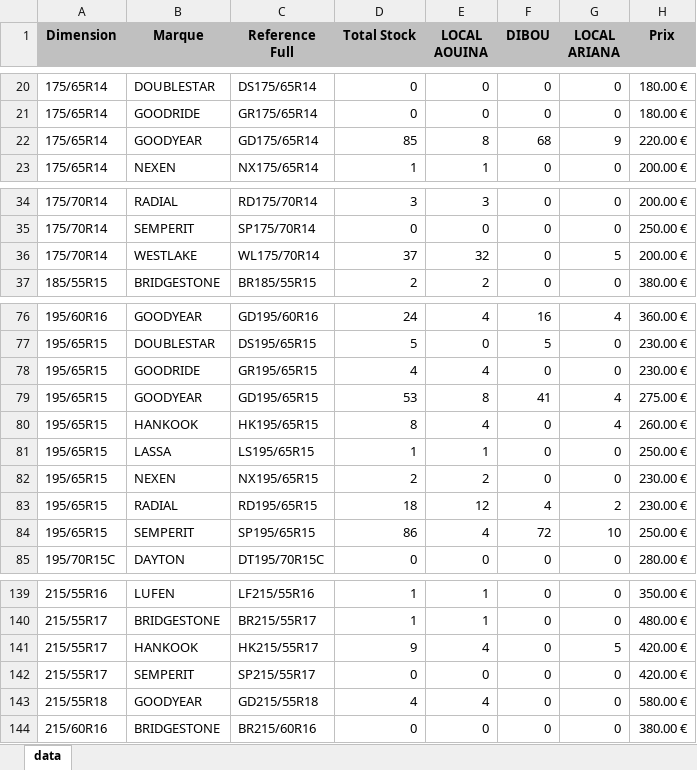
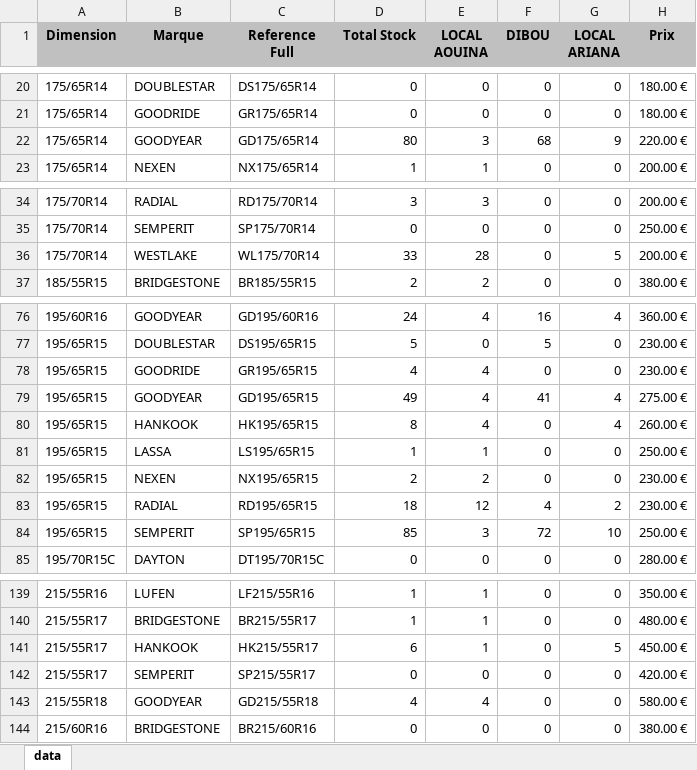
Before and after one commit to jesser-01/speed-pneu, an Excel workbook: public/data.xlsx, sheet data, drawn as a sheet; only a part is shown, gaps mark what is left out; values as stored, in another font and other column widths than the file's, no borders; the diff names each change by its address in the sheet, - before the commit and + after, or states it on an @@ line.

```diff
--- a/public/data.xlsx (sheet data)
+++ b/public/data.xlsx (sheet data)
-D22 (Total Stock): 85
+D22 (Total Stock): 80
-E22 (LOCAL AOUINA): 8
+E22 (LOCAL AOUINA): 3
-D36 (Total Stock): 37
+D36 (Total Stock): 33
-E36 (LOCAL AOUINA): 32
+E36 (LOCAL AOUINA): 28
-D79 (Total Stock): 53
+D79 (Total Stock): 49
-E79 (LOCAL AOUINA): 8
+E79 (LOCAL AOUINA): 4
-D84 (Total Stock): 86
+D84 (Total Stock): 85
-E84 (LOCAL AOUINA): 4
+E84 (LOCAL AOUINA): 3
-D141 (Total Stock): 9
+D141 (Total Stock): 6
-E141 (LOCAL AOUINA): 4
+E141 (LOCAL AOUINA): 1
-H141 (Prix): 420.00 €
+H141 (Prix): 450.00 €
```
Also changed, not shown: 1 other file.
